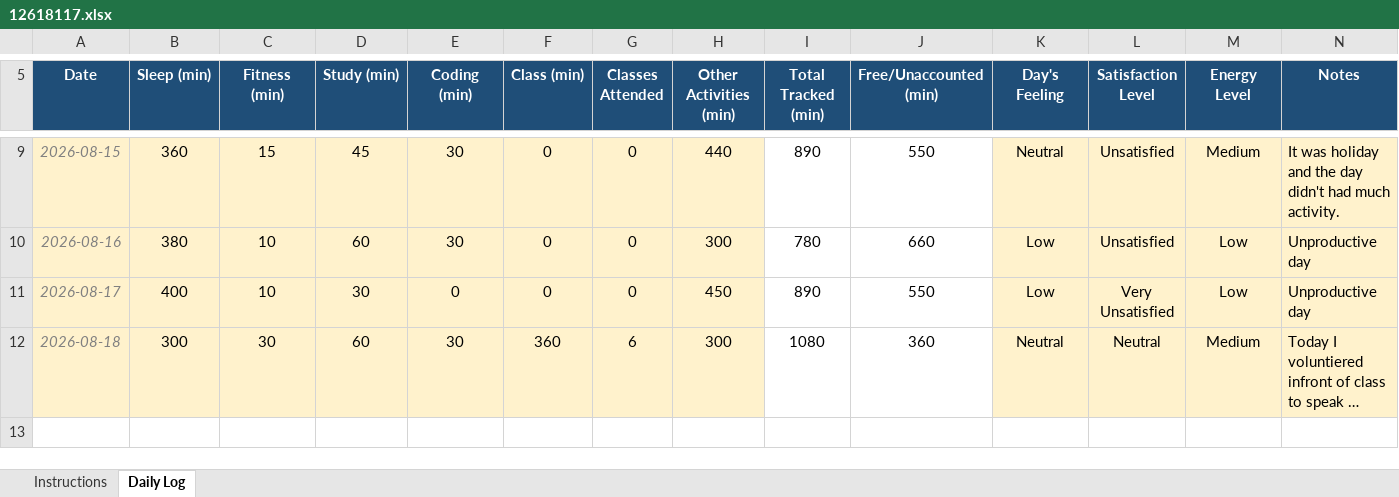
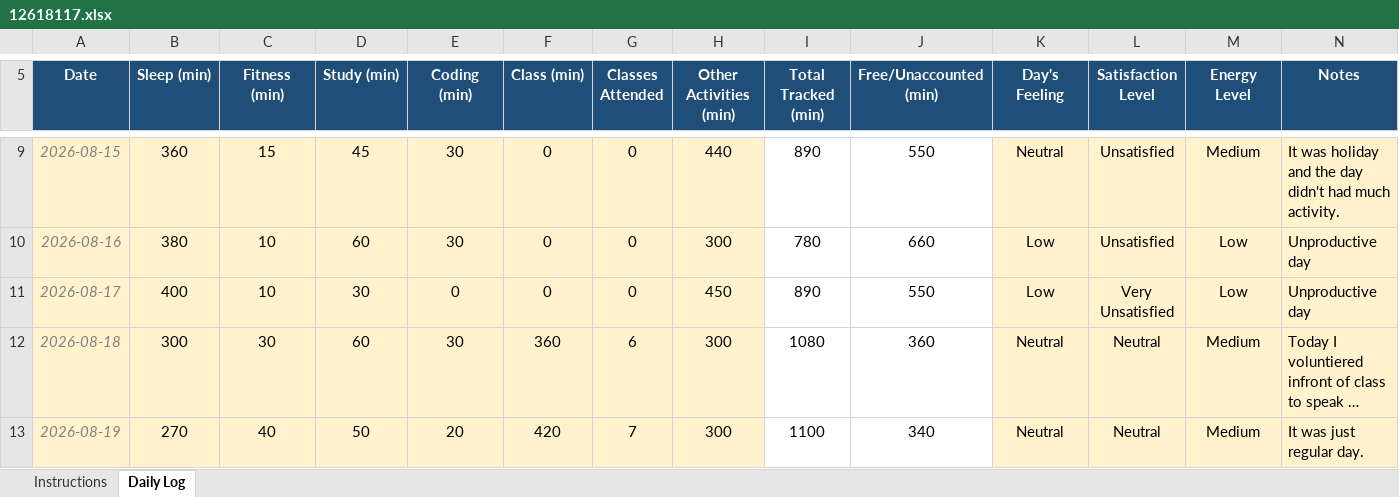
Before and after one commit to CODEMASTERSTACK/MCA_SEM1_DATA, an Excel workbook: 12618117.xlsx, sheet Daily Log, drawn as a sheet; only a part is shown, gaps mark what is left out; long unchanged cells end in …; values as stored, in another font and other column widths than the file's, no borders; conditional formats not drawn; rows hold the shown columns only; the diff names each change by its address in the sheet, - before the commit and + after, or states it on an @@ line.

Commit message:
added the data for day 2

```diff
--- a/12618117.xlsx (sheet Daily Log)
+++ b/12618117.xlsx (sheet Daily Log)
+row 13: 2026-08-19 | 270 | 40 | 50 | 20 | 420 | 7 | 300 | 1100 | 340 | Neutral | Neutral | Medium | It was just regular day.
```
Also changed, not shown: 3 other files.
